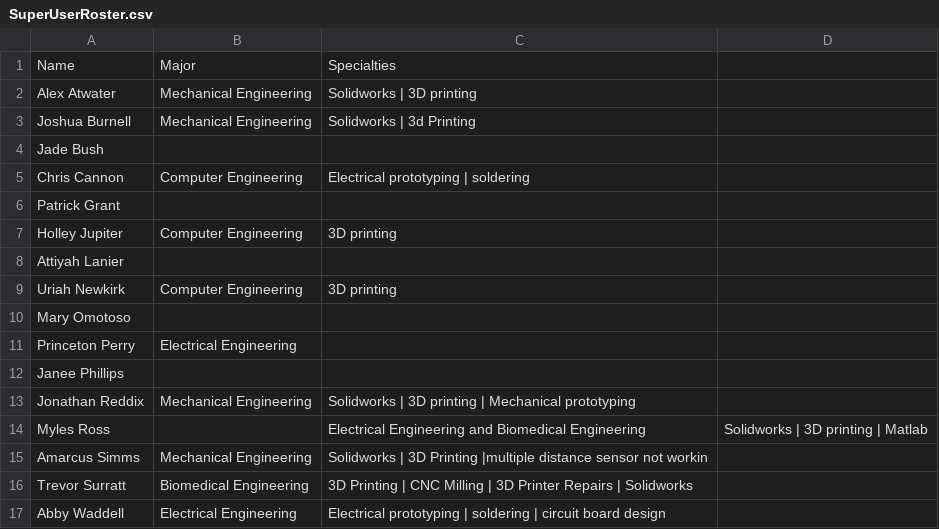
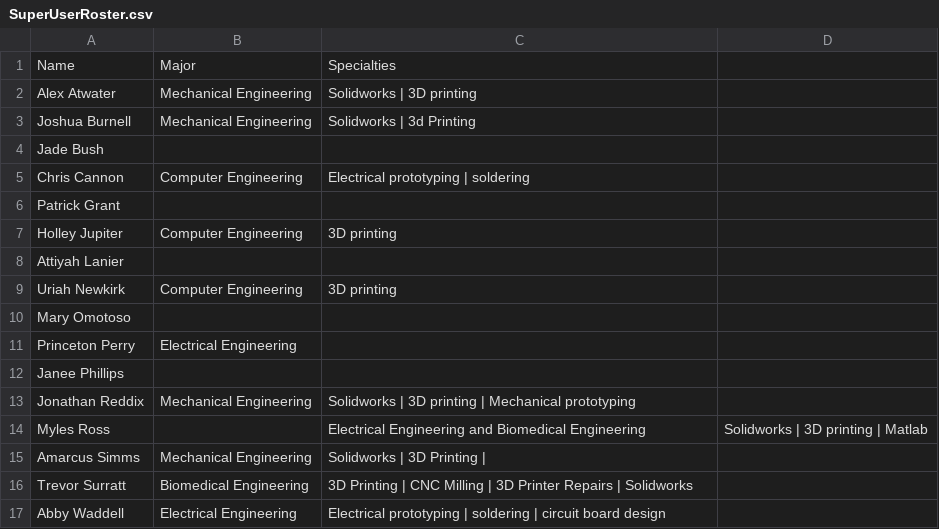
Before and after one commit to aggiemakerspace/superusers, a CSV file: SuperUserRoster.csv, drawn as a sheet.

Commit message:
Update SuperUserRoster.csv

```diff
--- a/SuperUserRoster.csv
+++ b/SuperUserRoster.csv
@@ -14,3 +14,3 @@ Jonathan Reddix, Mechanical Engineering, Solidworks | 3D printing | Mechanical p
 Myles Ross, , Electrical Engineering and Biomedical Engineering, Solidworks | 3D printing | Matlab
-Amarcus Simms, Mechanical Engineering, Solidworks | 3D Printing |multiple distance sensor not workin
+Amarcus Simms, Mechanical Engineering, Solidworks | 3D Printing |
 Trevor Surratt, Biomedical Engineering, 3D Printing | CNC Milling | 3D Printer Repairs | Solidworks
```
